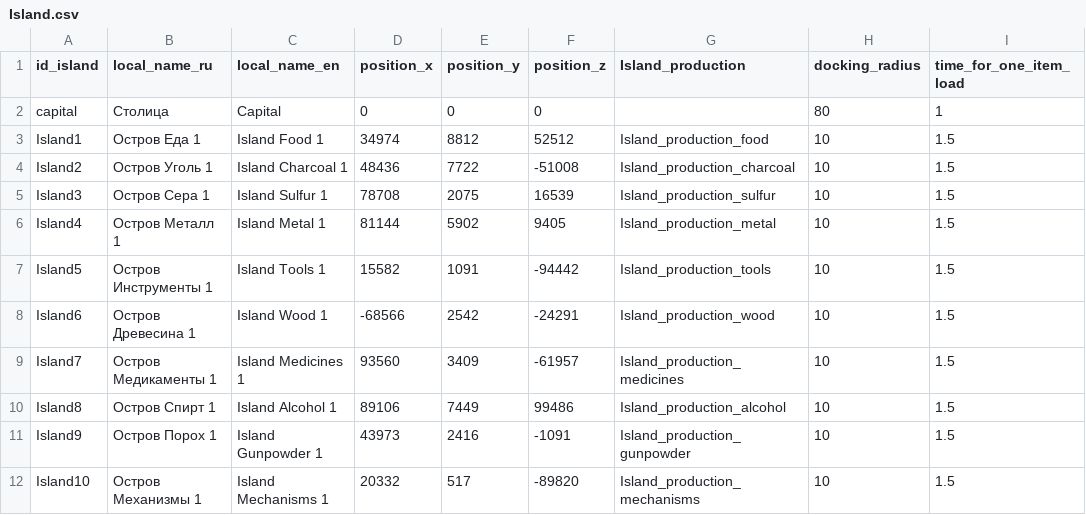
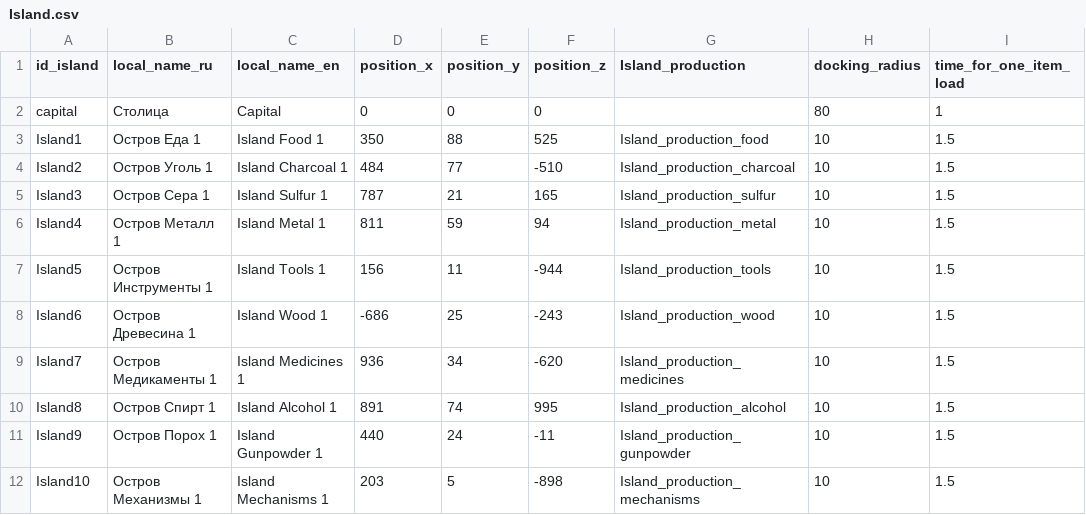
Before and after one commit to Kipikor/Wild-Wind, a CSV file: Assets/Data/Config/Island.csv, drawn as a sheet; only a part is shown; the diff covers the shown part only.

```diff
--- a/Assets/Data/Config/Island.csv
+++ b/Assets/Data/Config/Island.csv
@@ -2,11 +2,11 @@ id_island,local_name_ru,local_name_en,position_x,position_y,position_z,Island_pr
 capital,Столица,Capital,0,0,0,,80,1
-Island1,Остров Еда 1,Island Food 1,34974,8812,52512,Island_production_food,10,1.5
-Island2,Остров Уголь 1,Island Charcoal 1,48436,7722,-51008,Island_production_charcoal,10,1.5
-Island3,Остров Сера 1,Island Sulfur 1,78708,2075,16539,Island_production_sulfur,10,1.5
-Island4,Остров Металл 1,Island Metal 1,81144,5902,9405,Island_production_metal,10,1.5
-Island5,Остров Инструменты 1,Island Tools 1,15582,1091,-94442,Island_production_tools,10,1.5
-Island6,Остров Древесина 1,Island Wood 1,-68566,2542,-24291,Island_production_wood,10,1.5
-Island7,Остров Медикаменты 1,Island Medicines 1,93560,3409,-61957,Island_production_medicines,10,1.5
-Island8,Остров Спирт 1,Island Alcohol 1,89106,7449,99486,Island_production_alcohol,10,1.5
-Island9,Остров Порох 1,Island Gunpowder 1,43973,2416,-1091,Island_production_gunpowder,10,1.5
-Island10,Остров Механизмы 1,Island Mechanisms 1,20332,517,-89820,Island_production_mechanisms,10,1.5
+Island1,Остров Еда 1,Island Food 1,350,88,525,Island_production_food,10,1.5
+Island2,Остров Уголь 1,Island Charcoal 1,484,77,-510,Island_production_charcoal,10,1.5
+Island3,Остров Сера 1,Island Sulfur 1,787,21,165,Island_production_sulfur,10,1.5
+Island4,Остров Металл 1,Island Metal 1,811,59,94,Island_production_metal,10,1.5
+Island5,Остров Инструменты 1,Island Tools 1,156,11,-944,Island_production_tools,10,1.5
+Island6,Остров Древесина 1,Island Wood 1,-686,25,-243,Island_production_wood,10,1.5
+Island7,Остров Медикаменты 1,Island Medicines 1,936,34,-620,Island_production_medicines,10,1.5
+Island8,Остров Спирт 1,Island Alcohol 1,891,74,995,Island_production_alcohol,10,1.5
+Island9,Остров Порох 1,Island Gunpowder 1,440,24,-11,Island_production_gunpowder,10,1.5
+Island10,Остров Механизмы 1,Island Mechanisms 1,203,5,-898,Island_production_mechanisms,10,1.5
```
Also changed, not shown: 48 edited cells elsewhere in this file, 12 other files.
